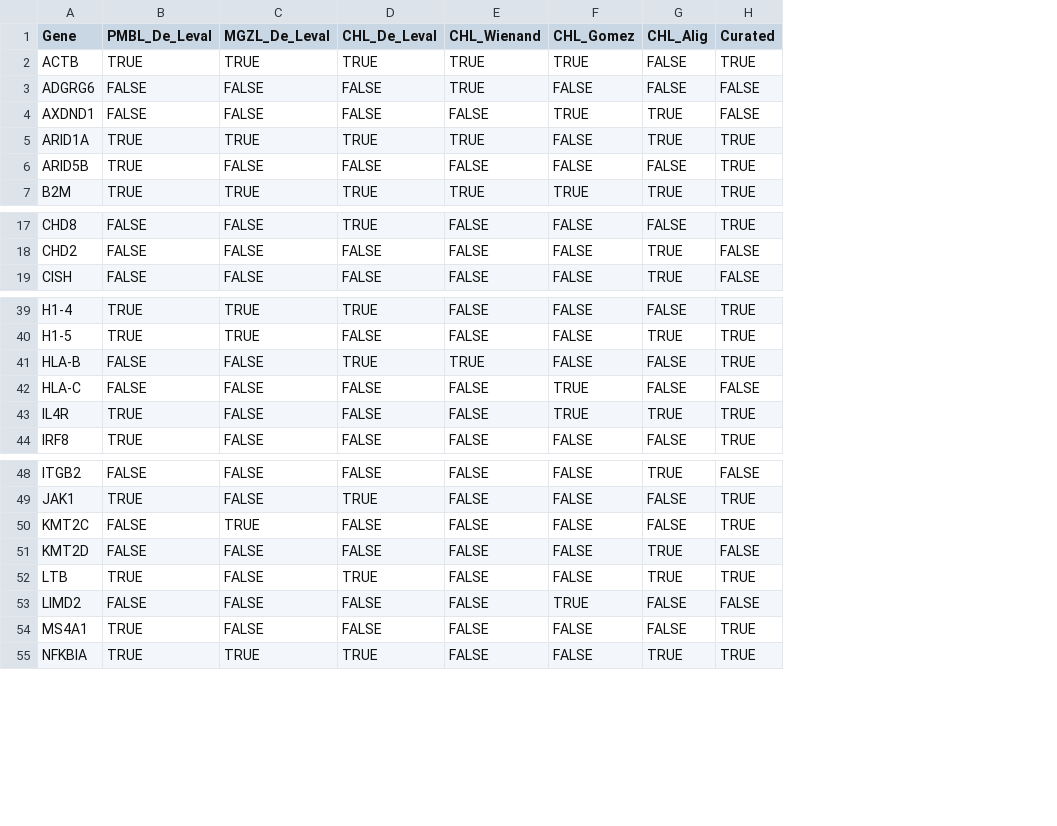
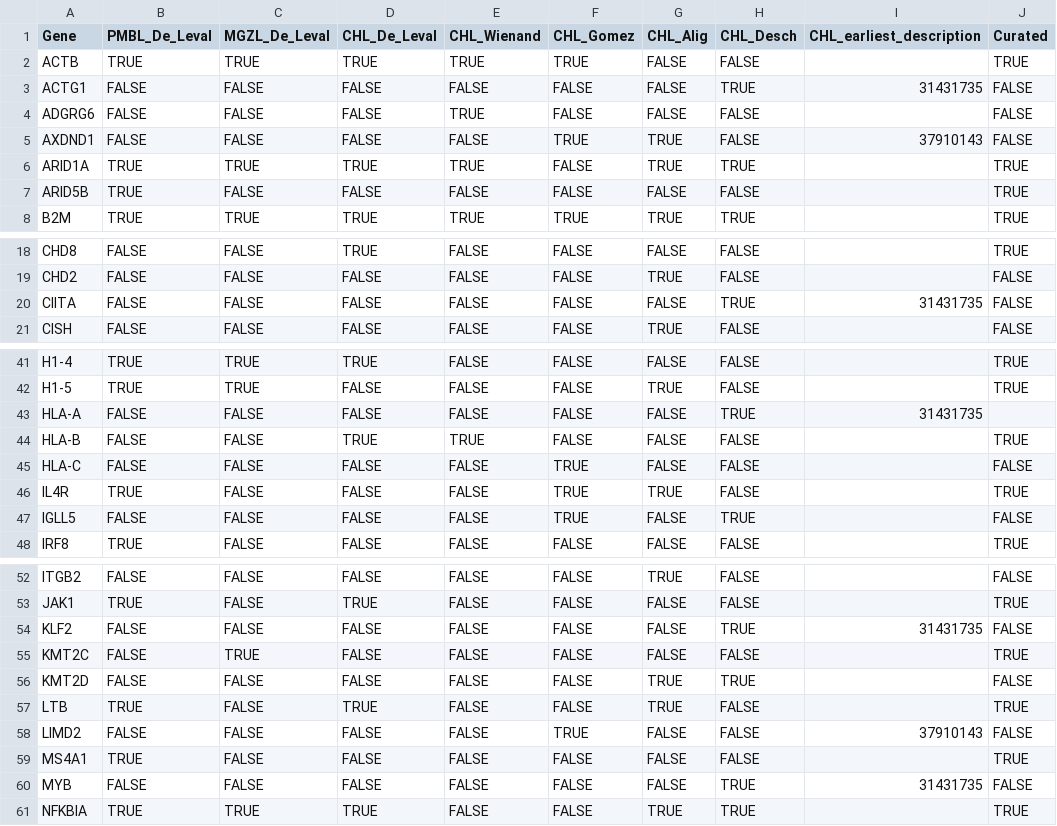
Before and after one commit to morinlab/LLMPP, a CSV file: resources/curated/PMBL_HL_MGZL.csv, drawn as a sheet; only a part is shown, gaps mark what is left out; addresses are those after the commit; the diff names each change by its address in the sheet, - before the commit and + after, or states it on an @@ line.

Commit message:
updates

```diff
--- a/resources/curated/PMBL_HL_MGZL.csv
+++ b/resources/curated/PMBL_HL_MGZL.csv
+column H (CHL_Desch), row 2: FALSE; rows 4-8: FALSE | FALSE | TRUE | FALSE | TRUE; rows 18-19: FALSE | FALSE; row 21: FALSE; rows 41-42: FALSE | FALSE; rows 44-46: all FALSE; row 48: FALSE; rows 52-53: FALSE | FALSE; rows 55-59: FALSE | TRUE | FALSE | FALSE | FALSE; row 61: TRUE
+column I (CHL_earliest_description), row 5: 37910143; row 58: 37910143
+row 3: ACTG1 | FALSE | FALSE | FALSE | FALSE | FALSE | FALSE | TRUE | 31431735 | FALSE
+row 20: CIITA | FALSE | FALSE | FALSE | FALSE | FALSE | FALSE | TRUE | 31431735 | FALSE
+row 43: HLA-A | FALSE | FALSE | FALSE | FALSE | FALSE | FALSE | TRUE | 31431735
+row 47: IGLL5 | FALSE | FALSE | FALSE | FALSE | TRUE | FALSE | TRUE |  | FALSE
+row 54: KLF2 | FALSE | FALSE | FALSE | FALSE | FALSE | FALSE | TRUE | 31431735 | FALSE
+row 60: MYB | FALSE | FALSE | FALSE | FALSE | FALSE | FALSE | TRUE | 31431735 | FALSE
```
